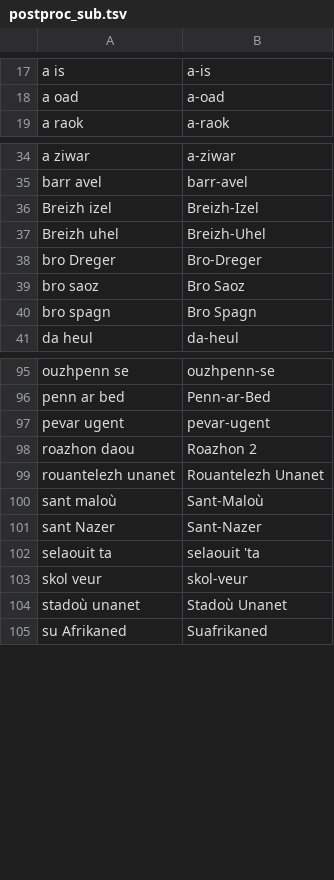
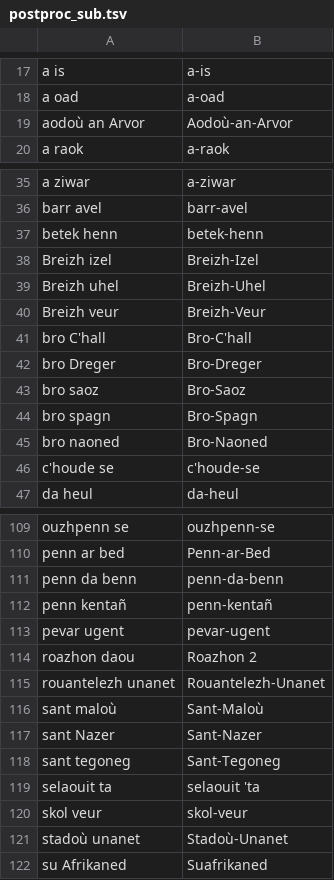
Before and after one commit to gweltou/vosk-br, a TSV file: anaouder/asr/postproc_sub.tsv, drawn as a sheet; only a part is shown, gaps mark what is left out; the diff covers the shown part only.

```diff
--- a/anaouder/asr/postproc_sub.tsv
+++ b/anaouder/asr/postproc_sub.tsv
@@ -18,2 +18,3 @@ a is	a-is
 a oad	a-oad
+aodoù an Arvor	Aodoù-an-Arvor
 a raok	a-raok
@@ -35,7 +36,12 @@ a ziwar	a-ziwar
 barr avel	barr-avel
+betek henn	betek-henn
 Breizh izel	Breizh-Izel
 Breizh uhel	Breizh-Uhel
+Breizh veur	Breizh-Veur
+bro C'hall	Bro-C'hall
 bro Dreger	Bro-Dreger
-bro saoz	Bro Saoz
-bro spagn	Bro Spagn
+bro saoz	Bro-Saoz
+bro spagn	Bro-Spagn
+bro naoned	Bro-Naoned
+c'houde se	c'houde-se
 da heul	da-heul
@@ -96,10 +110,13 @@ ouzhpenn se	ouzhpenn-se
 penn ar bed	Penn-ar-Bed
+penn da benn	penn-da-benn
+penn kentañ	penn-kentañ
 pevar ugent	pevar-ugent
 roazhon daou	Roazhon 2
-rouantelezh unanet	Rouantelezh Unanet
+rouantelezh unanet	Rouantelezh-Unanet
 sant maloù	Sant-Maloù
 sant Nazer	Sant-Nazer
+sant tegoneg	Sant-Tegoneg
 selaouit ta	selaouit 'ta
 skol veur	skol-veur
-stadoù unanet	Stadoù Unanet
+stadoù unanet	Stadoù-Unanet
 su Afrikaned	Suafrikaned
```
Also changed, not shown: 11 added rows elsewhere in this file, anaouder/dicts/acronyms.tsv, anaouder/dicts/corrected_tokens.tsv, 17 other files.
